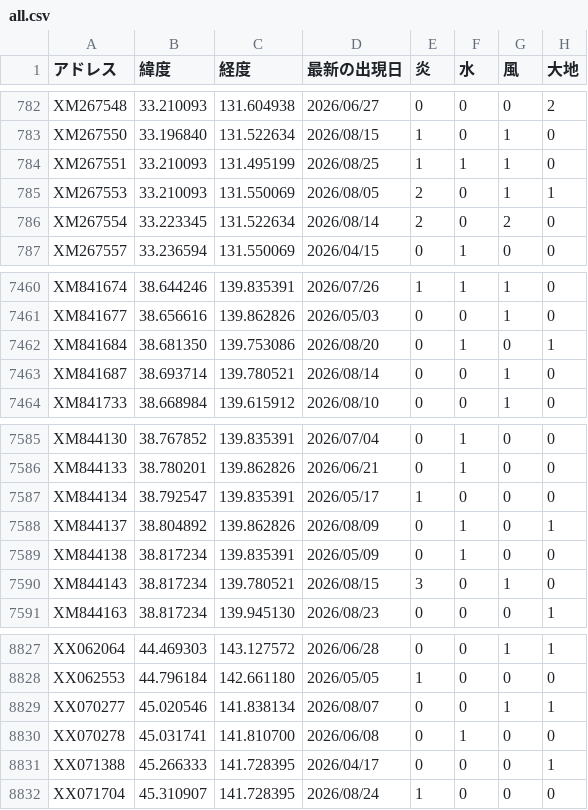
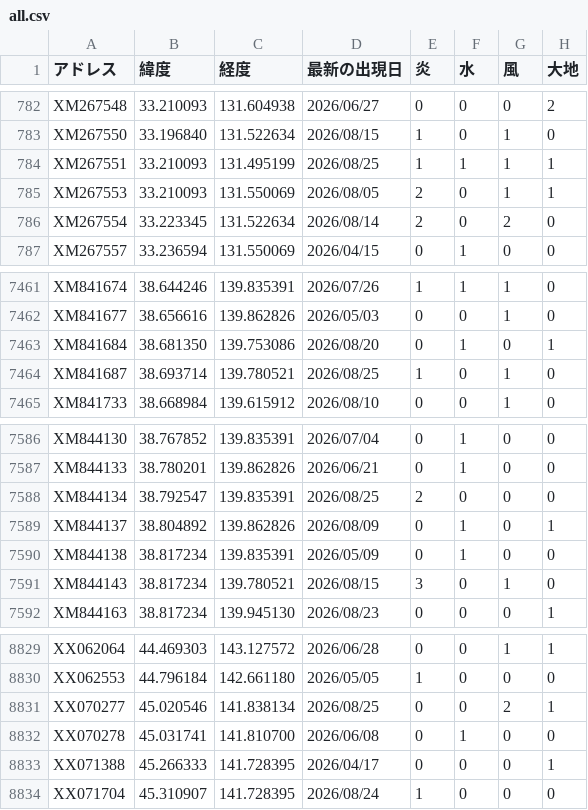
Before and after one commit to griever-0120/maboroshi, a CSV file: spirits-data/all.csv, drawn as a sheet; only a part is shown, gaps mark what is left out; the diff covers the shown part only.

```diff
--- a/spirits-data/all.csv
+++ b/spirits-data/all.csv
@@ -783,3 +783,3 @@ XM267548,33.210093,131.604938,2026/06/27,0,0,0,2
 XM267550,33.196840,131.522634,2026/08/15,1,0,1,0
-XM267551,33.210093,131.495199,2026/08/25,1,1,1,0
+XM267551,33.210093,131.495199,2026/08/25,1,1,1,1
 XM267553,33.210093,131.550069,2026/08/05,2,0,1,1
@@ -7462,3 +7463,3 @@ XM841677,38.656616,139.862826,2026/05/03,0,0,1,0
 XM841684,38.681350,139.753086,2026/08/20,0,1,0,1
-XM841687,38.693714,139.780521,2026/08/14,0,0,1,0
+XM841687,38.693714,139.780521,2026/08/25,1,0,1,0
 XM841733,38.668984,139.615912,2026/08/10,0,0,1,0
@@ -7586,3 +7587,3 @@ XM844130,38.767852,139.835391,2026/07/04,0,1,0,0
 XM844133,38.780201,139.862826,2026/06/21,0,1,0,0
-XM844134,38.792547,139.835391,2026/05/17,1,0,0,0
+XM844134,38.792547,139.835391,2026/08/25,2,0,0,0
 XM844137,38.804892,139.862826,2026/08/09,0,1,0,1
@@ -8828,3 +8830,3 @@ XX062064,44.469303,143.127572,2026/06/28,0,0,1,1
 XX062553,44.796184,142.661180,2026/05/05,1,0,0,0
-XX070277,45.020546,141.838134,2026/08/07,0,0,1,1
+XX070277,45.020546,141.838134,2026/08/25,0,0,2,1
 XX070278,45.031741,141.810700,2026/06/08,0,1,0,0
```
Also changed, not shown: 2 added rows and 6 edited cells elsewhere in this file, spirits-data/202608/20260825.csv.
